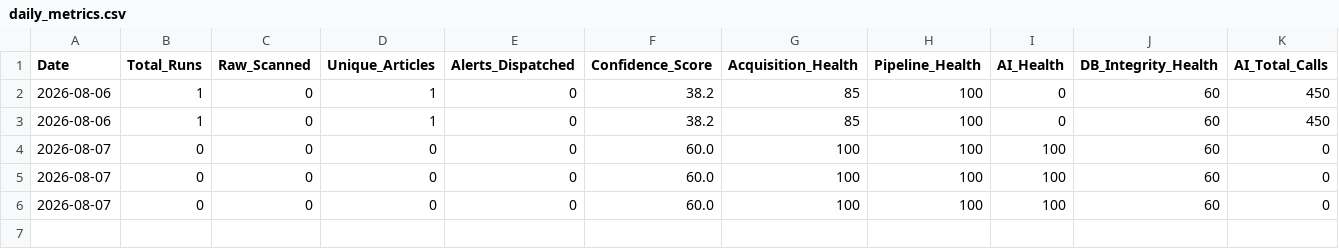
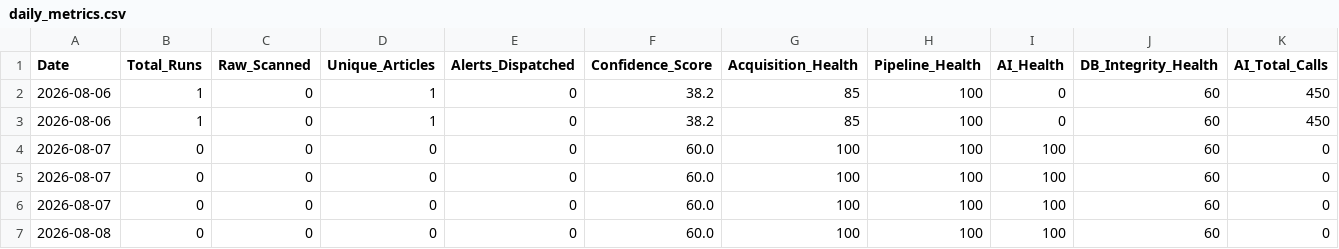
Before and after one commit to tonyfonda-eng/SSR, a CSV file: docs/daily_metrics.csv, drawn as a sheet; only a part is shown; rows hold the shown columns only; the diff names each change by its address in the sheet, - before the commit and + after, or states it on an @@ line.

Commit message:
feat: implement automated Monday ingestion acceptance reporting and integrity auditing workflow

```diff
--- a/docs/daily_metrics.csv
+++ b/docs/daily_metrics.csv
+row 7: 2026-08-08 | 0 | 0 | 0 | 0 | 60.0 | 100 | 100 | 100 | 60 | 0
```
Also changed, not shown: 28 other files.
